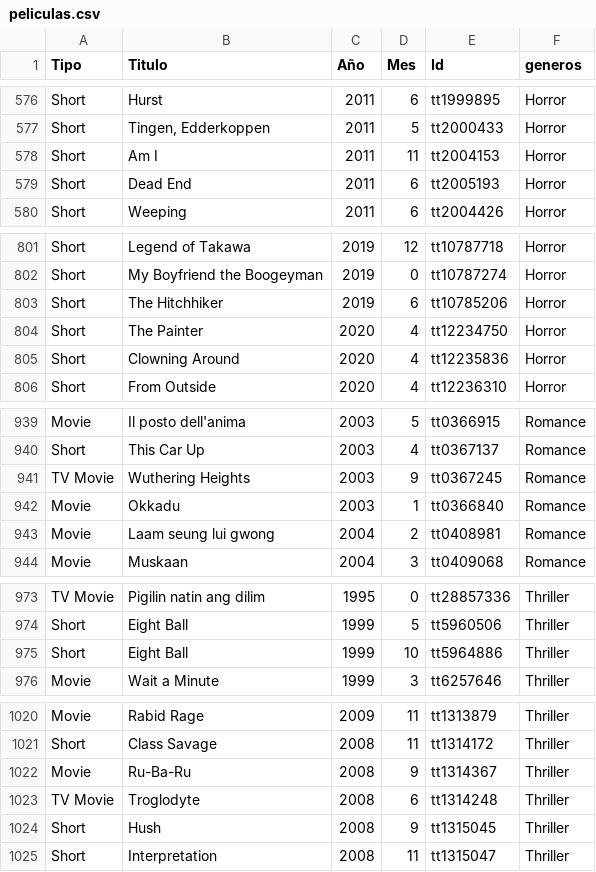
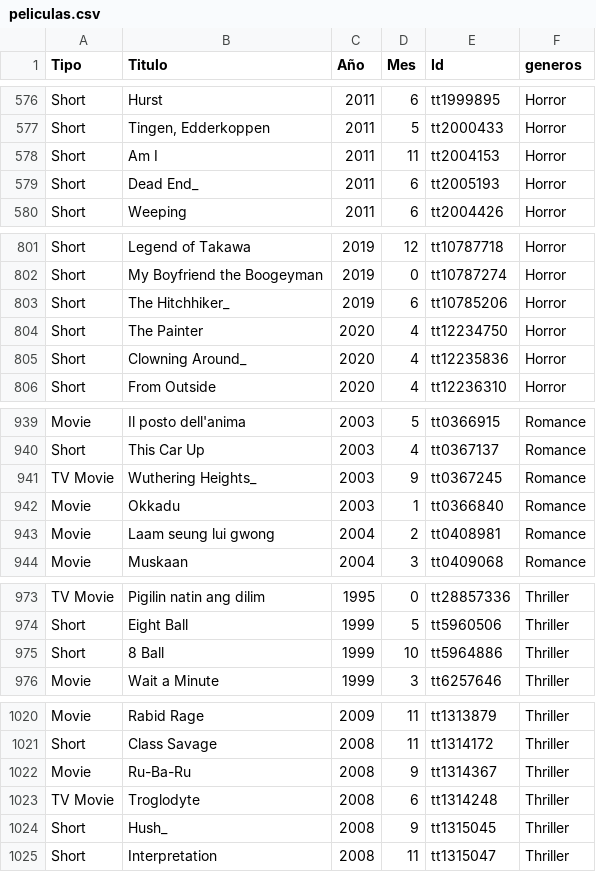
Before and after one commit to Adalab/proyecto-da-promo-F-modulo-2-team-4, a CSV file: peliculas.csv, drawn as a sheet; only a part is shown, gaps mark what is left out; the diff covers the shown part only.

Commit message:
actualizado

```diff
--- a/peliculas.csv
+++ b/peliculas.csv
@@ -578,3 +578,3 @@ Short,"Tingen, Edderkoppen",2011,5,tt2000433,Horror
 Short,Am I,2011,11,tt2004153,Horror
-Short,Dead End,2011,6,tt2005193,Horror
+Short,Dead End_,2011,6,tt2005193,Horror
 Short,Weeping,2011,6,tt2004426,Horror
@@ -802,5 +802,5 @@ Short,Legend of Takawa,2019,12,tt10787718,Horror
 Short,My Boyfriend the Boogeyman,2019,0,tt10787274,Horror
-Short,The Hitchhiker,2019,6,tt10785206,Horror
+Short,The Hitchhiker_,2019,6,tt10785206,Horror
 Short,The Painter,2020,4,tt12234750,Horror
-Short,Clowning Around,2020,4,tt12235836,Horror
+Short,Clowning Around_,2020,4,tt12235836,Horror
 Short,From Outside,2020,4,tt12236310,Horror
@@ -940,3 +940,3 @@ Movie,Il posto dell'anima,2003,5,tt0366915,Romance
 Short,This Car Up,2003,4,tt0367137,Romance
-TV Movie,Wuthering Heights,2003,9,tt0367245,Romance
+TV Movie,Wuthering Heights_,2003,9,tt0367245,Romance
 Movie,Okkadu,2003,1,tt0366840,Romance
@@ -974,3 +974,3 @@ TV Movie,Pigilin natin ang dilim,1995,0,tt28857336,Thriller
 Short,Eight Ball,1999,5,tt5960506,Thriller
-Short,Eight Ball,1999,10,tt5964886,Thriller
+Short,8 Ball,1999,10,tt5964886,Thriller
 Movie,Wait a Minute,1999,3,tt6257646,Thriller
@@ -1023,3 +1023,3 @@ Movie,Ru-Ba-Ru,2008,9,tt1314367,Thriller
 TV Movie,Troglodyte,2008,6,tt1314248,Thriller
-Short,Hush,2008,9,tt1315045,Thriller
+Short,Hush_,2008,9,tt1315045,Thriller
 Short,Interpretation,2008,11,tt1315047,Thriller
```
Also changed, not shown: 4 edited cells elsewhere in this file.
